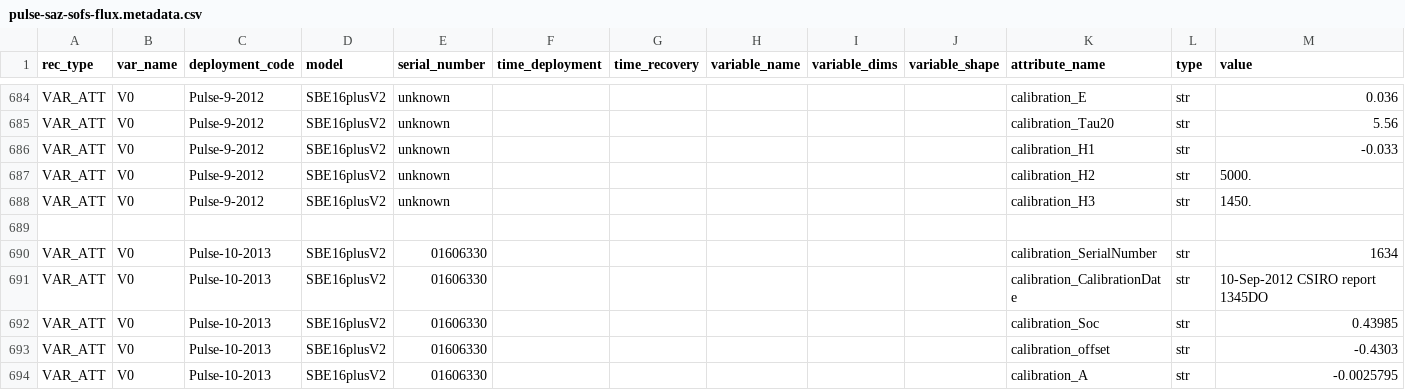
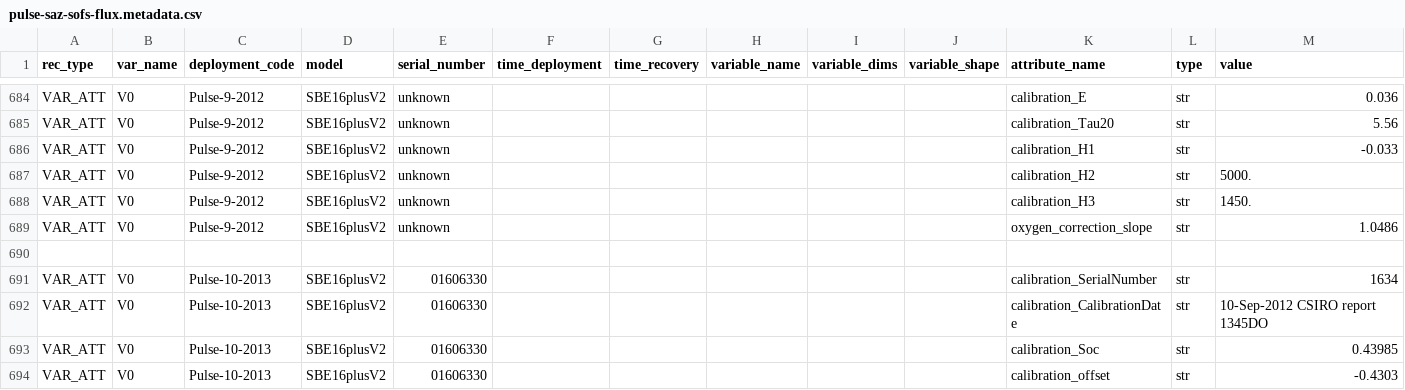
Before and after one commit to petejan/imos-tools, a CSV file: metadata/pulse-saz-sofs-flux.metadata.csv, drawn as a sheet; only a part is shown, gaps mark what is left out; the shorter side is filled out with more unchanged rows; the diff names each change by its address in the sheet, - before the commit and + after, or states it on an @@ line.

Commit message:
Update pulse-saz-sofs-flux.metadata.csv
add slope correction to Pulse-9 oxygen

```diff
--- a/metadata/pulse-saz-sofs-flux.metadata.csv
+++ b/metadata/pulse-saz-sofs-flux.metadata.csv
+row 689: VAR_ATT | V0 | Pulse-9-2012 | SBE16plusV2 | unknown |  |  |  |  |  | oxygen_correction_slope | str | 1.0486
```
